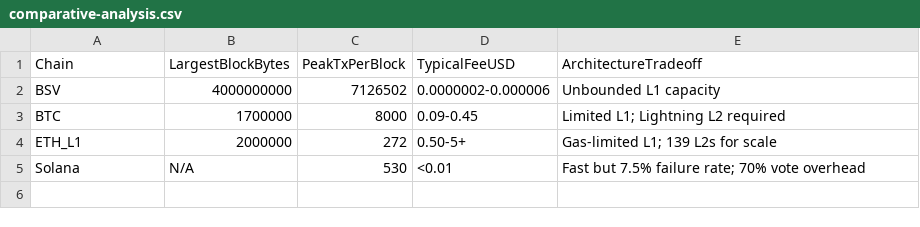
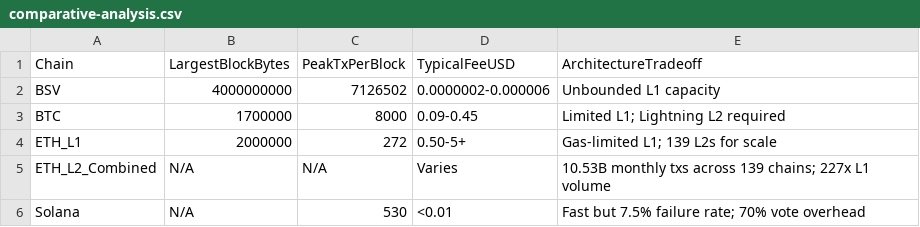
Before and after one commit to BitcoinSvGuide/bsv-blockchain-reports, a CSV file: data/comparative-analysis.csv, drawn as a sheet; the diff names each change by its address in the sheet, - before the commit and + after, or states it on an @@ line.

Commit message:
Update comparative-analysis.csv

```diff
--- a/data/comparative-analysis.csv
+++ b/data/comparative-analysis.csv
+row 5: ETH_L2_Combined | N/A | N/A | Varies | 10.53B monthly txs across 139 chains; 227x L1 volume
```
